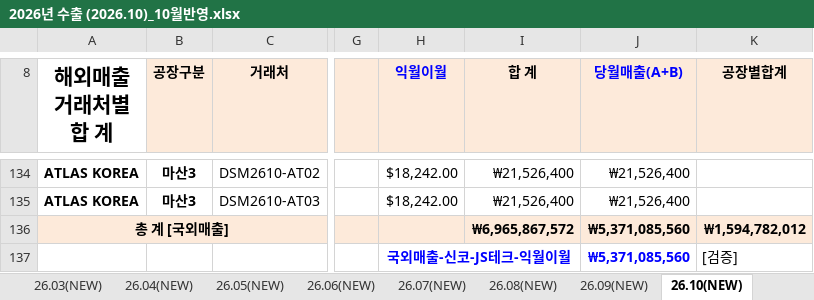
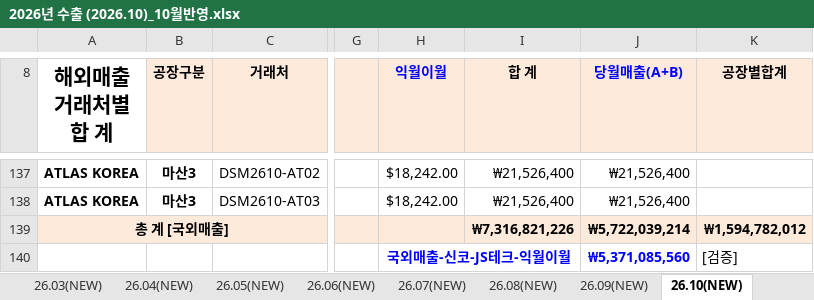
Before and after one commit to a01042102350/date, an Excel workbook: PC백업_C_ai/매월마감/202610/2026년 수출 (2026.10)_10월반영.xlsx, sheet 26.10(NEW), drawn as a sheet; only a part is shown, gaps mark what is left out; values as stored, in another font and other column widths than the file's, no borders; charts and pictures and conditional formats not drawn; addresses are those after the commit; the diff covers the shown part only; the diff names each change by its address in the sheet, - before the commit and + after, or states it on an @@ line.

```diff
--- a/PC백업_C_ai/매월마감/202610/2026년 수출 (2026.10)_10월반영.xlsx (sheet 26.10(NEW))
+++ b/PC백업_C_ai/매월마감/202610/2026년 수출 (2026.10)_10월반영.xlsx (sheet 26.10(NEW))
-I139 (합 계): ₩6,965,867,572
+I139 (합 계): ₩7,316,821,226
-J139 (당월매출(A+B)): ₩5,371,085,560
+J139 (당월매출(A+B)): ₩5,722,039,214
```
Also changed, not shown: 6 added rows, 3 removed rows and 22 edited cells elsewhere in this sheet, sheet 10월 기초자료 검증, formulas that keep their value, charts or pictures, 8 other files.
